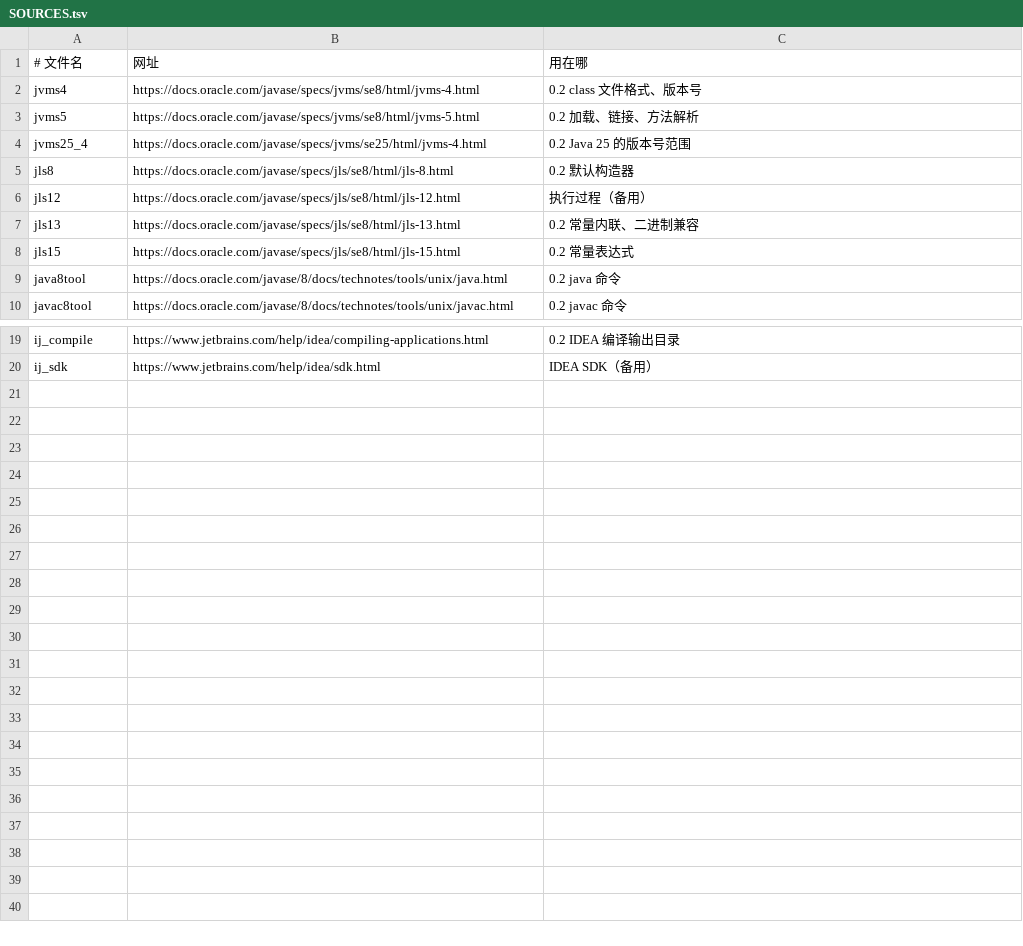
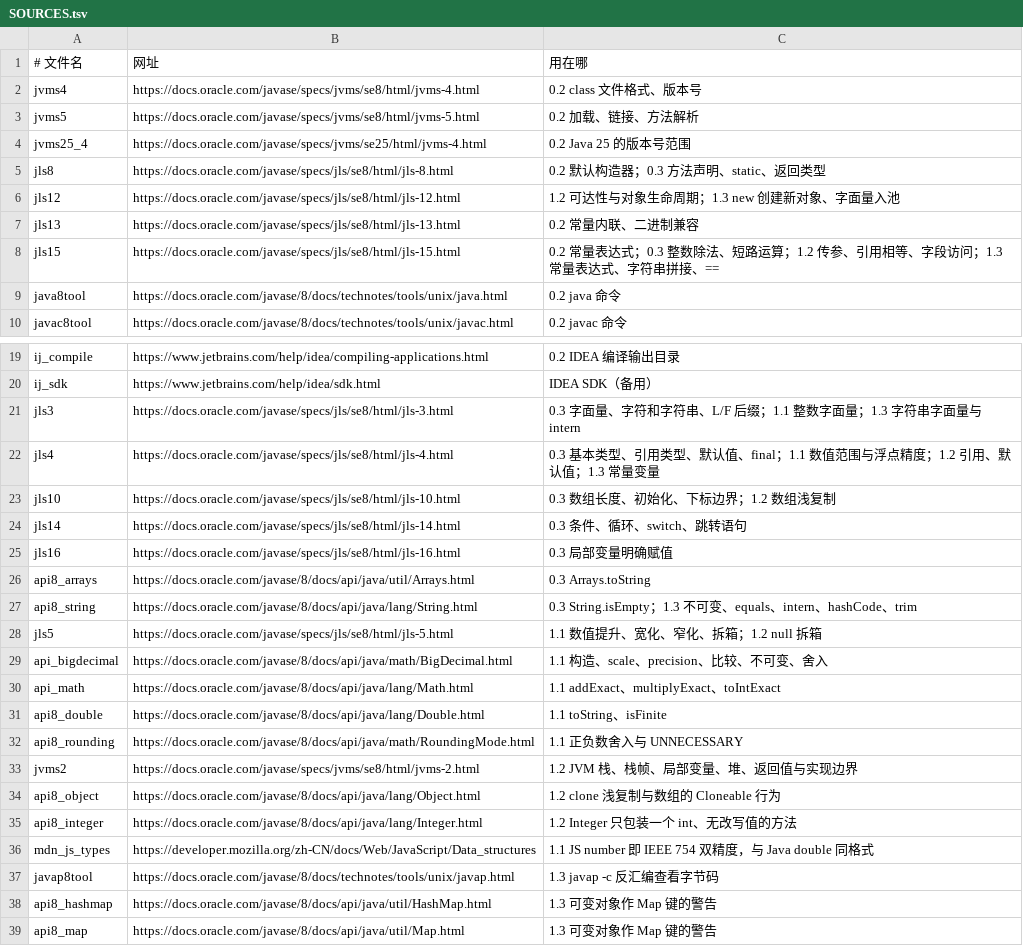
Before and after one commit to wangx7/cs-crash-course, a TSV file: local/refs/SOURCES.tsv, drawn as a sheet; only a part is shown, gaps mark what is left out.

Commit message:
Java 课 0.3–1.3 当前版本入库：新增 1.3 String（JDK 8 实测、常量池工作台、javap 佐证），0.3/1.1/1.2 按 0.1 标准重写修订，实验代码与资料清单同步更新

```diff
--- a/local/refs/SOURCES.tsv
+++ b/local/refs/SOURCES.tsv
@@ -4,6 +4,6 @@ jvms5	https://docs.oracle.com/javase/specs/jvms/se8/html/jvms-5.html	0.2 加载
 jvms25_4	https://docs.oracle.com/javase/specs/jvms/se25/html/jvms-4.html	0.2 Java 25 的版本号范围
-jls8	https://docs.oracle.com/javase/specs/jls/se8/html/jls-8.html	0.2 默认构造器
-jls12	https://docs.oracle.com/javase/specs/jls/se8/html/jls-12.html	执行过程（备用）
+jls8	https://docs.oracle.com/javase/specs/jls/se8/html/jls-8.html	0.2 默认构造器；0.3 方法声明、static、返回类型
+jls12	https://docs.oracle.com/javase/specs/jls/se8/html/jls-12.html	1.2 可达性与对象生命周期；1.3 new 创建新对象、字面量入池
 jls13	https://docs.oracle.com/javase/specs/jls/se8/html/jls-13.html	0.2 常量内联、二进制兼容
-jls15	https://docs.oracle.com/javase/specs/jls/se8/html/jls-15.html	0.2 常量表达式
+jls15	https://docs.oracle.com/javase/specs/jls/se8/html/jls-15.html	0.2 常量表达式；0.3 整数除法、短路运算；1.2 传参、引用相等、字段访问；1.3 常量表达式、字符串拼接、==
 java8tool	https://docs.oracle.com/javase/8/docs/technotes/tools/unix/java.html	0.2 java 命令
@@ -20 +20,20 @@ ij_compile	https://www.jetbrains.com/help/idea/compiling-applications.html	0.2 I
 ij_sdk	https://www.jetbrains.com/help/idea/sdk.html	IDEA SDK（备用）
+jls3	https://docs.oracle.com/javase/specs/jls/se8/html/jls-3.html	0.3 字面量、字符和字符串、L/F 后缀；1.1 整数字面量；1.3 字符串字面量与 intern
+jls4	https://docs.oracle.com/javase/specs/jls/se8/html/jls-4.html	0.3 基本类型、引用类型、默认值、final；1.1 数值范围与浮点精度；1.2 引用、默认值；1.3 常量变量
+jls10	https://docs.oracle.com/javase/specs/jls/se8/html/jls-10.html	0.3 数组长度、初始化、下标边界；1.2 数组浅复制
+jls14	https://docs.oracle.com/javase/specs/jls/se8/html/jls-14.html	0.3 条件、循环、switch、跳转语句
+jls16	https://docs.oracle.com/javase/specs/jls/se8/html/jls-16.html	0.3 局部变量明确赋值
+api8_arrays	https://docs.oracle.com/javase/8/docs/api/java/util/Arrays.html	0.3 Arrays.toString
+api8_string	https://docs.oracle.com/javase/8/docs/api/java/lang/String.html	0.3 String.isEmpty；1.3 不可变、equals、intern、hashCode、trim
+jls5	https://docs.oracle.com/javase/specs/jls/se8/html/jls-5.html	1.1 数值提升、宽化、窄化、拆箱；1.2 null 拆箱
+api_bigdecimal	https://docs.oracle.com/javase/8/docs/api/java/math/BigDecimal.html	1.1 构造、scale、precision、比较、不可变、舍入
+api_math	https://docs.oracle.com/javase/8/docs/api/java/lang/Math.html	1.1 addExact、multiplyExact、toIntExact
+api8_double	https://docs.oracle.com/javase/8/docs/api/java/lang/Double.html	1.1 toString、isFinite
+api8_rounding	https://docs.oracle.com/javase/8/docs/api/java/math/RoundingMode.html	1.1 正负数舍入与 UNNECESSARY
+jvms2	https://docs.oracle.com/javase/specs/jvms/se8/html/jvms-2.html	1.2 JVM 栈、栈帧、局部变量、堆、返回值与实现边界
+api8_object	https://docs.oracle.com/javase/8/docs/api/java/lang/Object.html	1.2 clone 浅复制与数组的 Cloneable 行为
+api8_integer	https://docs.oracle.com/javase/8/docs/api/java/lang/Integer.html	1.2 Integer 只包装一个 int、无改写值的方法
+mdn_js_types	https://developer.mozilla.org/zh-CN/docs/Web/JavaScript/Data_structures	1.1 JS number 即 IEEE 754 双精度，与 Java double 同格式
+javap8tool	https://docs.oracle.com/javase/8/docs/technotes/tools/unix/javap.html	1.3 javap -c 反汇编查看字节码
+api8_hashmap	https://docs.oracle.com/javase/8/docs/api/java/util/HashMap.html	1.3 可变对象作 Map 键的警告
+api8_map	https://docs.oracle.com/javase/8/docs/api/java/util/Map.html	1.3 可变对象作 Map 键的警告
```
Also changed, not shown: 53 other files.
